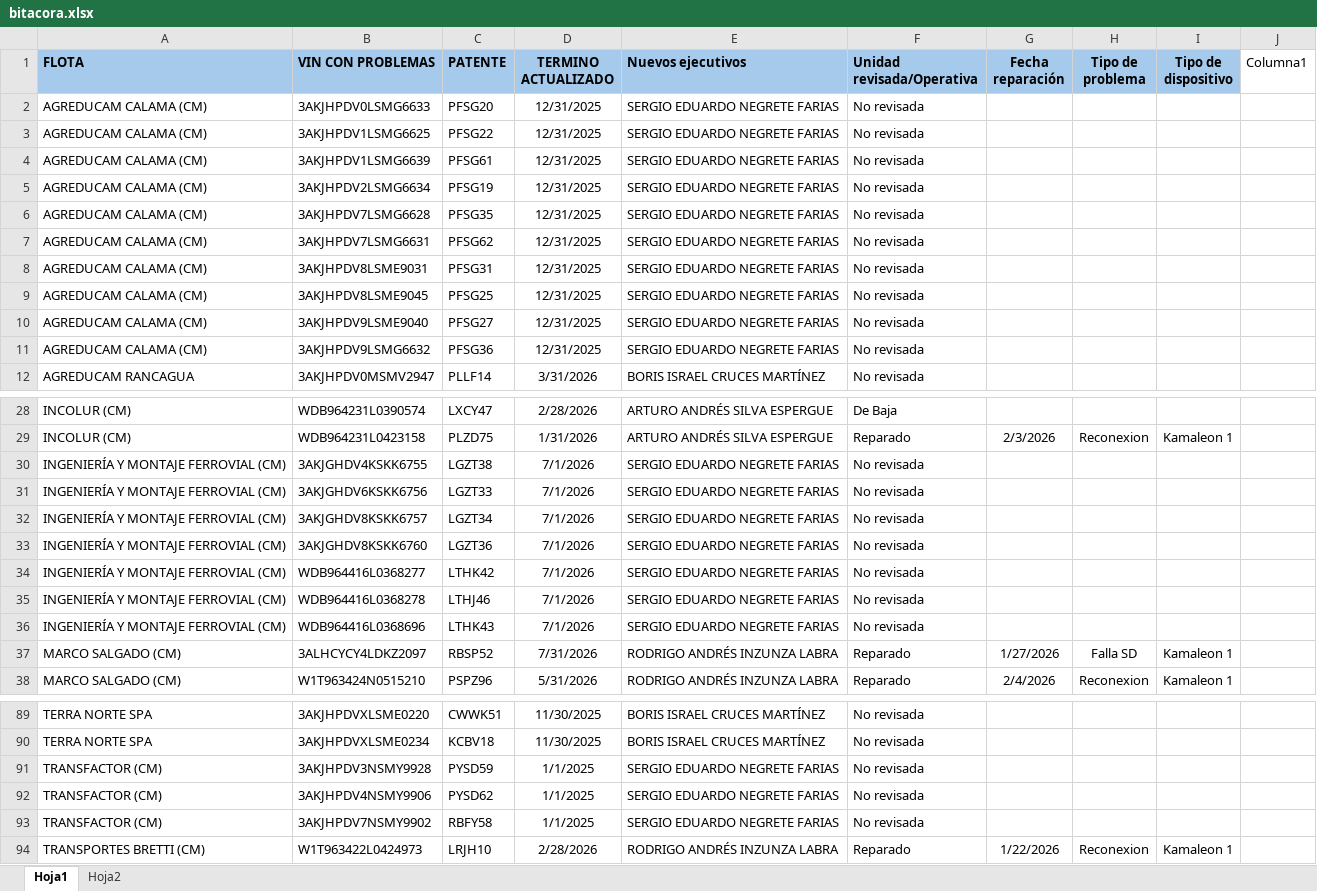
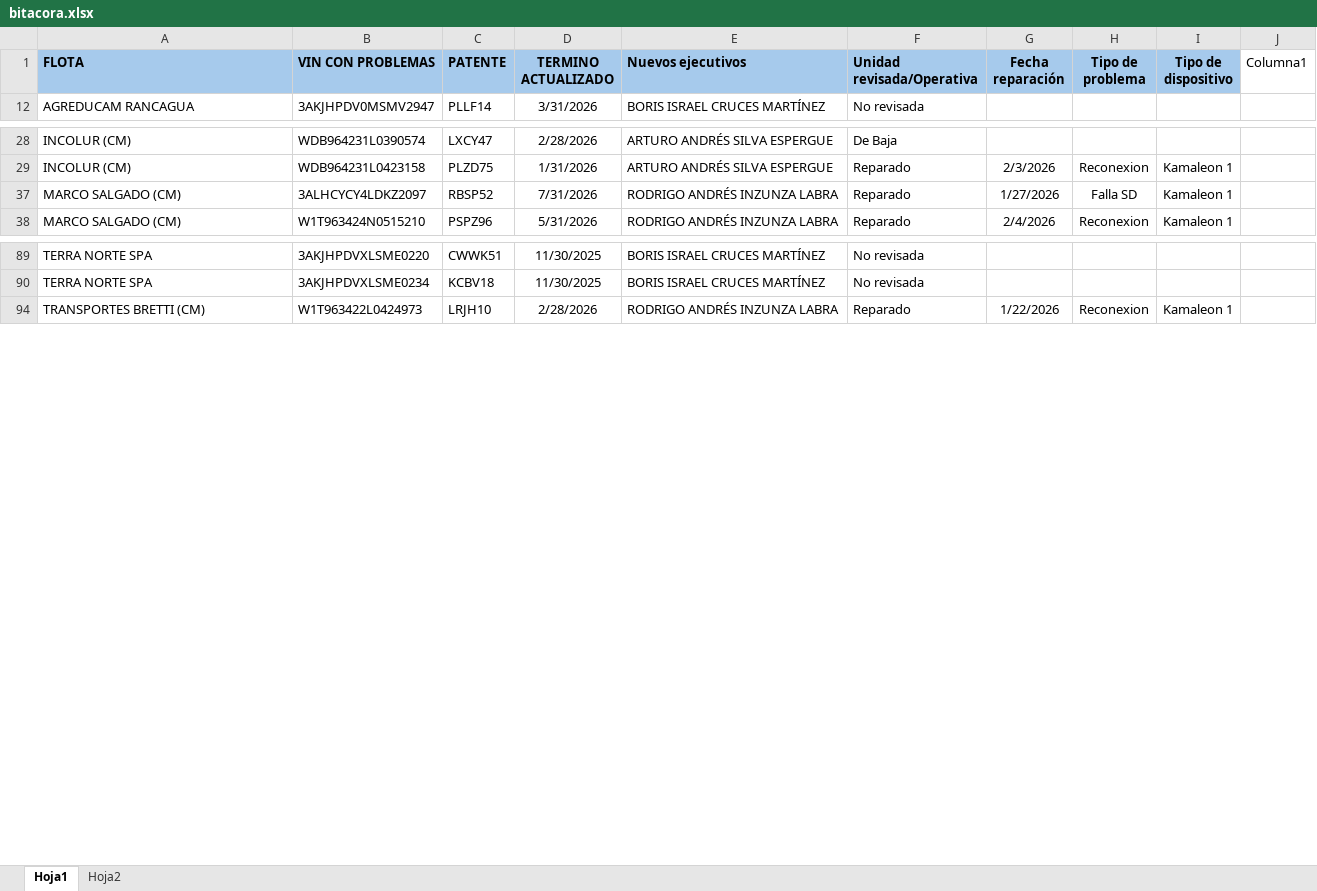
Before and after one commit to samueldavidsanchez/bitacora-diaria, an Excel workbook: data/bitacora.xlsx, sheet Hoja1, drawn as a sheet; only a part is shown, gaps mark what is left out; values as stored, in another font and other column widths than the file's, no borders; table styles not drawn; the diff covers the shown part only; the diff names each change by its address in the sheet, - before the commit and + after, or states it on an @@ line.

```diff
--- a/data/bitacora.xlsx (sheet Hoja1)
+++ b/data/bitacora.xlsx (sheet Hoja1)
@@ row 2 hidden: AGREDUCAM CALAMA (CM) | 3AKJHPDV0LSMG6633 | PFSG20 | 12/31/2025 | SERGIO EDUARDO NEGRETE FARIAS | No revisada @@
@@ row 3 hidden: AGREDUCAM CALAMA (CM) | 3AKJHPDV1LSMG6625 | PFSG22 | 12/31/2025 | SERGIO EDUARDO NEGRETE FARIAS | No revisada @@
@@ row 4 hidden: AGREDUCAM CALAMA (CM) | 3AKJHPDV1LSMG6639 | PFSG61 | 12/31/2025 | SERGIO EDUARDO NEGRETE FARIAS | No revisada @@
@@ row 5 hidden: AGREDUCAM CALAMA (CM) | 3AKJHPDV2LSMG6634 | PFSG19 | 12/31/2025 | SERGIO EDUARDO NEGRETE FARIAS | No revisada @@
@@ row 6 hidden: AGREDUCAM CALAMA (CM) | 3AKJHPDV7LSMG6628 | PFSG35 | 12/31/2025 | SERGIO EDUARDO NEGRETE FARIAS | No revisada @@
@@ row 7 hidden: AGREDUCAM CALAMA (CM) | 3AKJHPDV7LSMG6631 | PFSG62 | 12/31/2025 | SERGIO EDUARDO NEGRETE FARIAS | No revisada @@
@@ row 8 hidden: AGREDUCAM CALAMA (CM) | 3AKJHPDV8LSME9031 | PFSG31 | 12/31/2025 | SERGIO EDUARDO NEGRETE FARIAS | No revisada @@
@@ row 9 hidden: AGREDUCAM CALAMA (CM) | 3AKJHPDV8LSME9045 | PFSG25 | 12/31/2025 | SERGIO EDUARDO NEGRETE FARIAS | No revisada @@
@@ row 10 hidden: AGREDUCAM CALAMA (CM) | 3AKJHPDV9LSME9040 | PFSG27 | 12/31/2025 | SERGIO EDUARDO NEGRETE FARIAS | No revisada @@
@@ row 11 hidden: AGREDUCAM CALAMA (CM) | 3AKJHPDV9LSMG6632 | PFSG36 | 12/31/2025 | SERGIO EDUARDO NEGRETE FARIAS | No revisada @@
@@ row 30 hidden: INGENIERÍA Y MONTAJE FERROVIAL (CM) | 3AKJGHDV4KSKK6755 | LGZT38 | 7/1/2026 | SERGIO EDUARDO NEGRETE FARIAS | No revisada @@
@@ row 31 hidden: INGENIERÍA Y MONTAJE FERROVIAL (CM) | 3AKJGHDV6KSKK6756 | LGZT33 | 7/1/2026 | SERGIO EDUARDO NEGRETE FARIAS | No revisada @@
@@ row 32 hidden: INGENIERÍA Y MONTAJE FERROVIAL (CM) | 3AKJGHDV8KSKK6757 | LGZT34 | 7/1/2026 | SERGIO EDUARDO NEGRETE FARIAS | No revisada @@
@@ row 33 hidden: INGENIERÍA Y MONTAJE FERROVIAL (CM) | 3AKJGHDV8KSKK6760 | LGZT36 | 7/1/2026 | SERGIO EDUARDO NEGRETE FARIAS | No revisada @@
@@ row 34 hidden: INGENIERÍA Y MONTAJE FERROVIAL (CM) | WDB964416L0368277 | LTHK42 | 7/1/2026 | SERGIO EDUARDO NEGRETE FARIAS | No revisada @@
@@ row 35 hidden: INGENIERÍA Y MONTAJE FERROVIAL (CM) | WDB964416L0368278 | LTHJ46 | 7/1/2026 | SERGIO EDUARDO NEGRETE FARIAS | No revisada @@
@@ row 36 hidden: INGENIERÍA Y MONTAJE FERROVIAL (CM) | WDB964416L0368696 | LTHK43 | 7/1/2026 | SERGIO EDUARDO NEGRETE FARIAS | No revisada @@
@@ row 91 hidden: TRANSFACTOR (CM) | 3AKJHPDV3NSMY9928 | PYSD59 | 1/1/2025 | SERGIO EDUARDO NEGRETE FARIAS | No revisada @@
@@ row 92 hidden: TRANSFACTOR (CM) | 3AKJHPDV4NSMY9906 | PYSD62 | 1/1/2025 | SERGIO EDUARDO NEGRETE FARIAS | No revisada @@
@@ row 93 hidden: TRANSFACTOR (CM) | 3AKJHPDV7NSMY9902 | RBFY58 | 1/1/2025 | SERGIO EDUARDO NEGRETE FARIAS | No revisada @@
```
Also changed, not shown: 5 hidden or unhidden rows elsewhere in this sheet.
